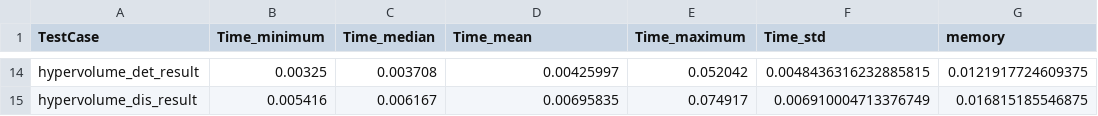
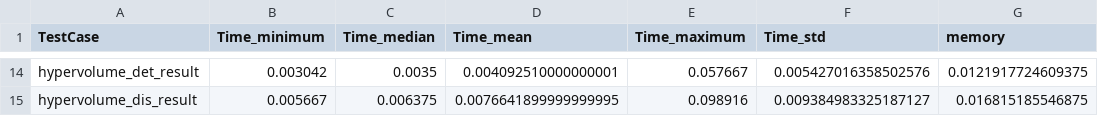
Before and after one commit to cralibe/MetaCommunityMetrics.jl, a CSV file: benchmarks/result/benchmark_result_full_df_julia.csv, drawn as a sheet; only a part is shown, gaps mark what is left out; the diff covers the shown part only; the diff names each change by its address in the sheet, - before the commit and + after, or states it on an @@ line.

```diff
--- a/benchmarks/result/benchmark_result_full_df_julia.csv
+++ b/benchmarks/result/benchmark_result_full_df_julia.csv
-B14 (Time_minimum): 0.00325
+B14 (Time_minimum): 0.003042
-C14 (Time_median): 0.003708
+C14 (Time_median): 0.0035
-D14 (Time_mean): 0.00425997
+D14 (Time_mean): 0.004092510000000001
-E14 (Time_maximum): 0.052042
+E14 (Time_maximum): 0.057667
-F14 (Time_std): 0.0048436316232885815
+F14 (Time_std): 0.005427016358502576
-B15 (Time_minimum): 0.005416
+B15 (Time_minimum): 0.005667
-C15 (Time_median): 0.006167
+C15 (Time_median): 0.006375
-D15 (Time_mean): 0.00695835
+D15 (Time_mean): 0.0076641899999999995
-E15 (Time_maximum): 0.074917
+E15 (Time_maximum): 0.098916
-F15 (Time_std): 0.006910004713376749
+F15 (Time_std): 0.009384983325187127
```
Also changed, not shown: 62 edited cells elsewhere in this file, benchmarks/result/all_time_medium_julia.csv, benchmarks/result/all_time_small_julia.csv, 45 other files.
